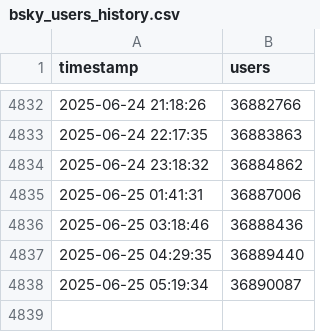
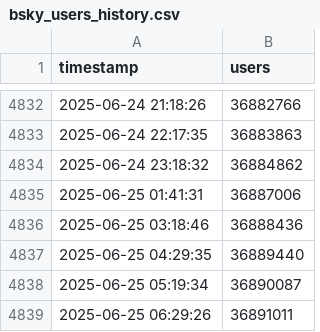
Before and after one commit to elaval/bskyusers, a CSV file: bsky_users_history.csv, drawn as a sheet; only a part is shown, gaps mark what is left out.

```diff
--- a/bsky_users_history.csv
+++ b/bsky_users_history.csv
@@ -4838 +4838,2 @@ timestamp,users
 2025-06-25 05:19:34,36890087
+2025-06-25 06:29:26,36891011
```
